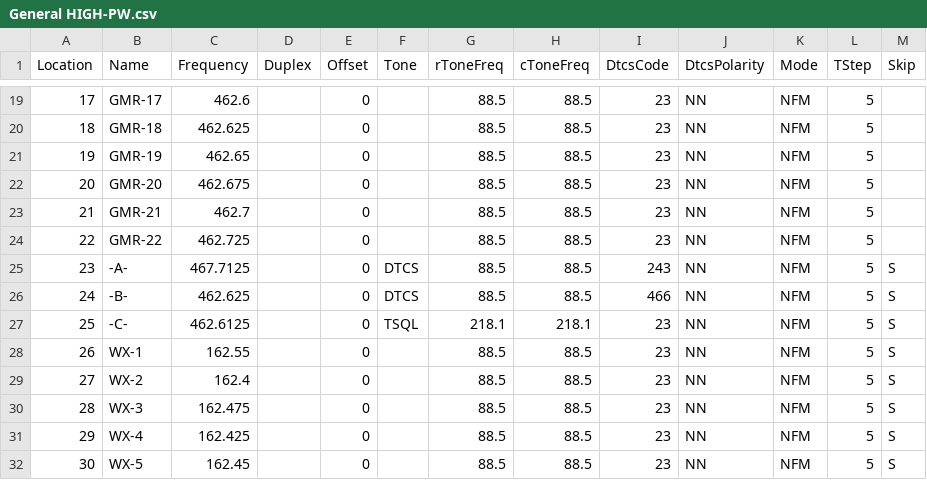
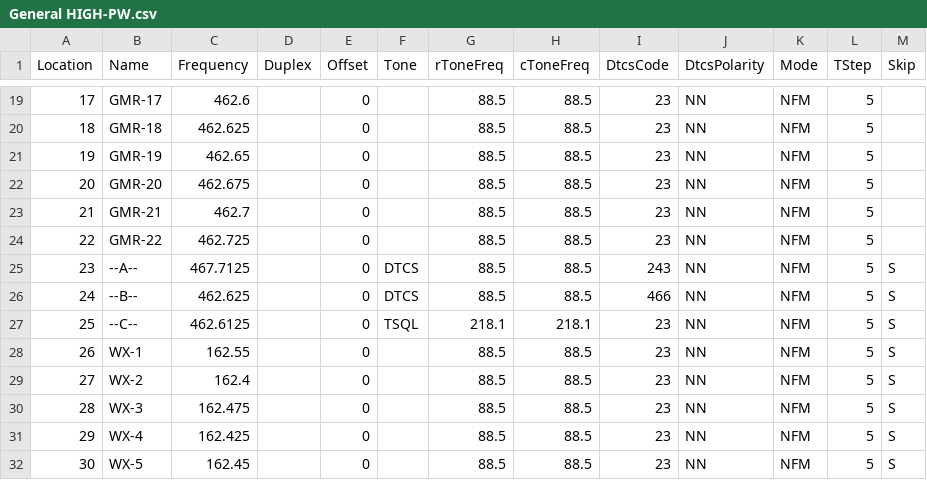
Before and after one commit to bluesblend/Badgering-Honey, a CSV file: General HIGH-PW.csv, drawn as a sheet; only a part is shown, gaps mark what is left out; the diff covers the shown part only.

```diff
--- a/General HIGH-PW.csv
+++ b/General HIGH-PW.csv
@@ -24,5 +24,5 @@ Location,Name,Frequency,Duplex,Offset,Tone,rToneFreq,cToneFreq,DtcsCode,DtcsPola
 22,GMR-22,462.725,,0,,88.5,88.5,23,NN,NFM,5,
-23,-A-,467.7125,,0,DTCS,88.5,88.5,243,NN,NFM,5,S
-24,-B-,462.625,,0,DTCS,88.5,88.5,466,NN,NFM,5,S
-25,-C-,462.6125,,0,TSQL,218.1,218.1,23,NN,NFM,5,S
+23, --A--,467.7125,,0,DTCS,88.5,88.5,243,NN,NFM,5,S
+24, --B--,462.625,,0,DTCS,88.5,88.5,466,NN,NFM,5,S
+25, --C--,462.6125,,0,TSQL,218.1,218.1,23,NN,NFM,5,S
 26,WX-1,162.55,,0,,88.5,88.5,23,NN,NFM,5,S
```
Also changed, not shown: 50 edited cells elsewhere in this file.
